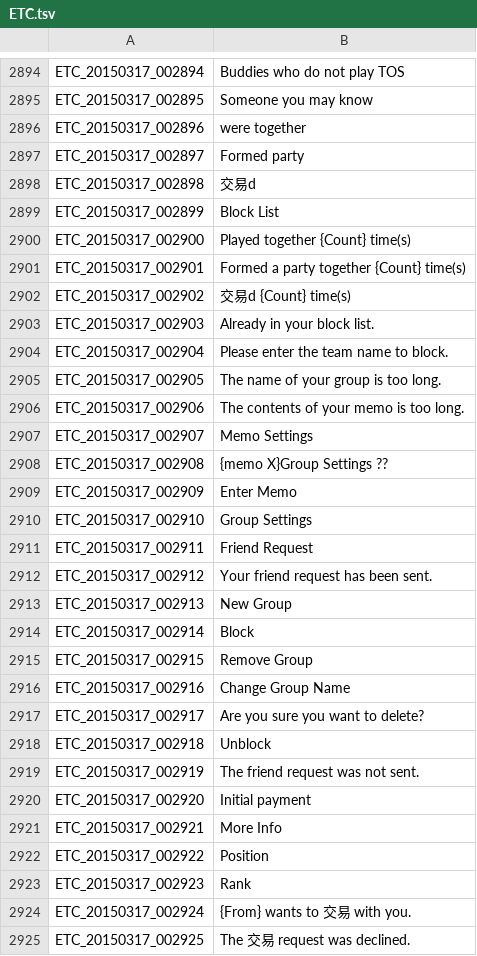
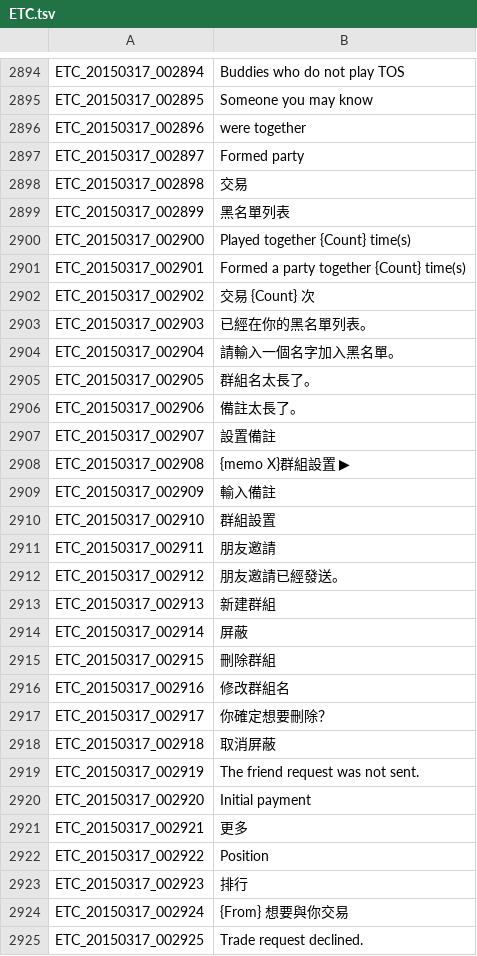
Before and after one commit to Meowurs/TreeOfSaviorChineseTraditional, a TSV file: ETC.tsv, drawn as a sheet; only a part is shown, gaps mark what is left out; the diff covers the shown part only.

```diff
--- a/ETC.tsv
+++ b/ETC.tsv
@@ -2897,29 +2897,29 @@ ETC_20150317_002896	were together
 ETC_20150317_002897	Formed party
-ETC_20150317_002898	交易d
-ETC_20150317_002899	Block List
+ETC_20150317_002898	交易
+ETC_20150317_002899	黑名單列表
 ETC_20150317_002900	Played together {Count} time(s)
 ETC_20150317_002901	Formed a party together {Count} time(s)
-ETC_20150317_002902	交易d {Count} time(s)
-ETC_20150317_002903	Already in your block list.
-ETC_20150317_002904	Please enter the team name to block.
-ETC_20150317_002905	The name of your group is too long.
-ETC_20150317_002906	The contents of your memo is too long.
-ETC_20150317_002907	Memo Settings
-ETC_20150317_002908	{memo X}Group Settings ??
-ETC_20150317_002909	Enter Memo
-ETC_20150317_002910	Group Settings
-ETC_20150317_002911	Friend Request
-ETC_20150317_002912	Your friend request has been sent.
-ETC_20150317_002913	New Group
-ETC_20150317_002914	Block
-ETC_20150317_002915	Remove Group
-ETC_20150317_002916	Change Group Name
-ETC_20150317_002917	Are you sure you want to delete?
-ETC_20150317_002918	Unblock
+ETC_20150317_002902	交易 {Count} 次
+ETC_20150317_002903	已經在你的黑名單列表。
+ETC_20150317_002904	請輸入一個名字加入黑名單。
+ETC_20150317_002905	群組名太長了。
+ETC_20150317_002906	備註太長了。
+ETC_20150317_002907	設置備註
+ETC_20150317_002908	{memo X}群組設置 ▶
+ETC_20150317_002909	輸入備註
+ETC_20150317_002910	群組設置
+ETC_20150317_002911	朋友邀請
+ETC_20150317_002912	朋友邀請已經發送。
+ETC_20150317_002913	新建群組
+ETC_20150317_002914	屏蔽
+ETC_20150317_002915	刪除群組
+ETC_20150317_002916	修改群組名
+ETC_20150317_002917	你確定想要刪除？
+ETC_20150317_002918	取消屏蔽
 ETC_20150317_002919	The friend request was not sent.
 ETC_20150317_002920	Initial payment
-ETC_20150317_002921	More Info
+ETC_20150317_002921	更多
 ETC_20150317_002922	Position
-ETC_20150317_002923	Rank
-ETC_20150317_002924	{From} wants to 交易 with you.
-ETC_20150317_002925	The 交易 request was declined.
+ETC_20150317_002923	排行
+ETC_20150317_002924	{From} 想要與你交易
+ETC_20150317_002925	Trade request declined.
```
Also changed, not shown: 1 added row, 1 removed row and 124 edited cells elsewhere in this file, 1 other file.
